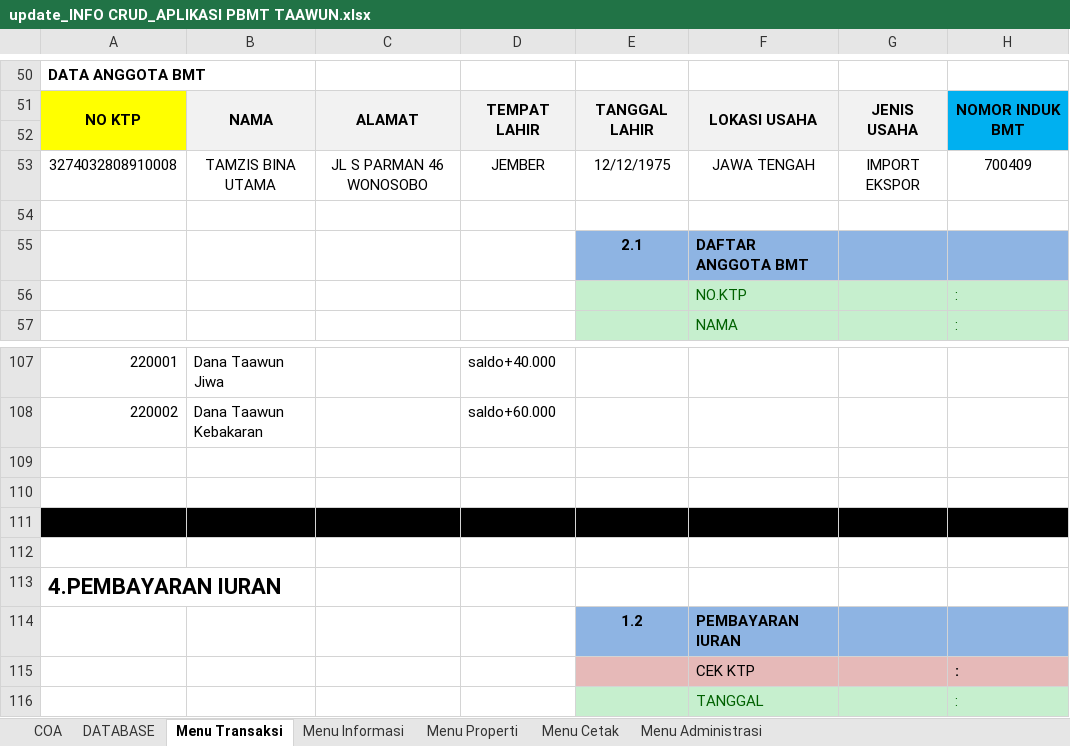
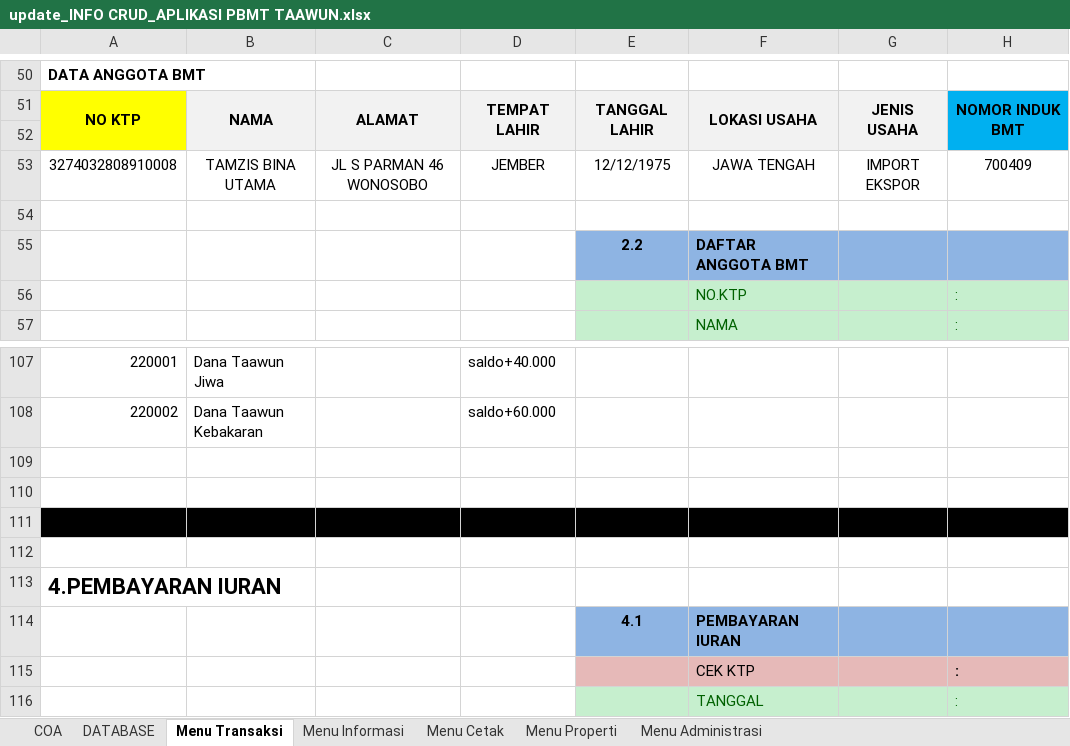
Before and after one commit to andrakusumo28/PBMT_TAAWUN, an Excel workbook: update_INFO CRUD_APLIKASI PBMT TAAWUN.xlsx, sheet Menu Transaksi, drawn as a sheet; only a part is shown, gaps mark what is left out; values as stored, in another font and other column widths than the file's, no borders; charts and pictures not drawn; the diff names each change by its address in the sheet, - before the commit and + after, or states it on an @@ line.

Commit message:
tes koneksi sql server(Login-useradmin-crud_rekening-koneksi) & update excel

```diff
--- a/update_INFO CRUD_APLIKASI PBMT TAAWUN.xlsx (sheet Menu Transaksi)
+++ b/update_INFO CRUD_APLIKASI PBMT TAAWUN.xlsx (sheet Menu Transaksi)
@@ sheet tab order changed: COA | DATABASE | Menu Transaksi | Menu Informasi | Menu Cetak | Menu Properti | Menu Administrasi @@
-E55: 2.1
+E55: 2.2
-E114: 1.2
+E114: 4.1
```
Also changed, not shown: charts or pictures, 7 other files.
